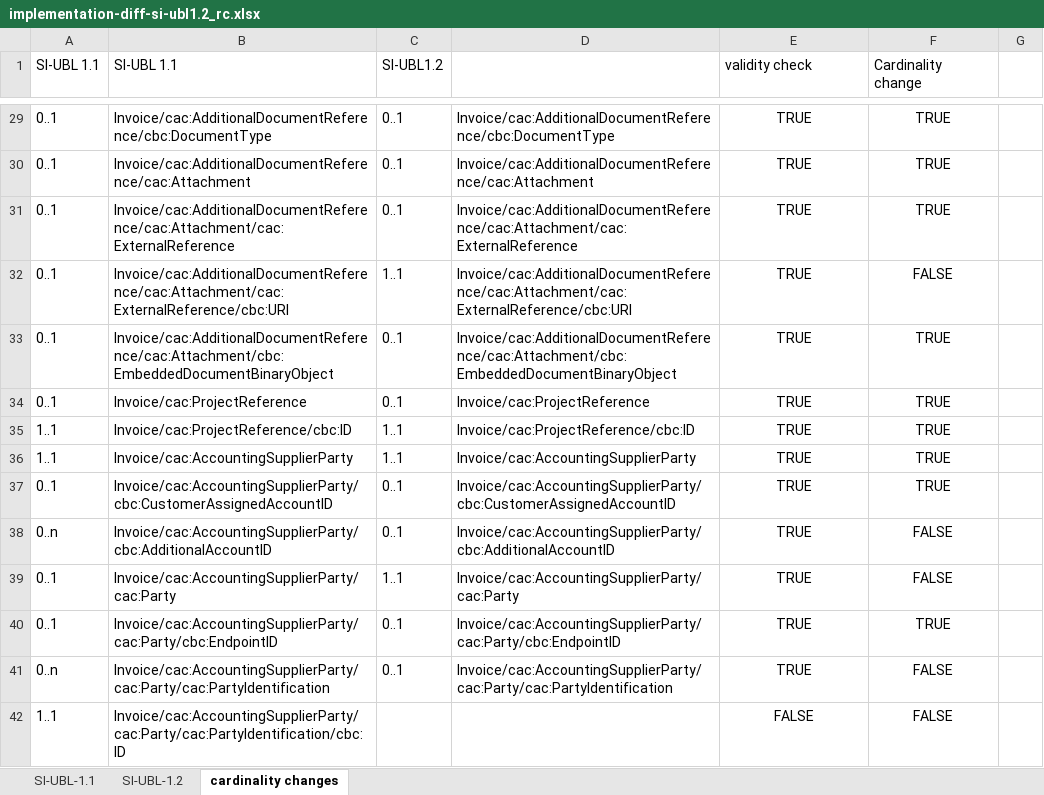
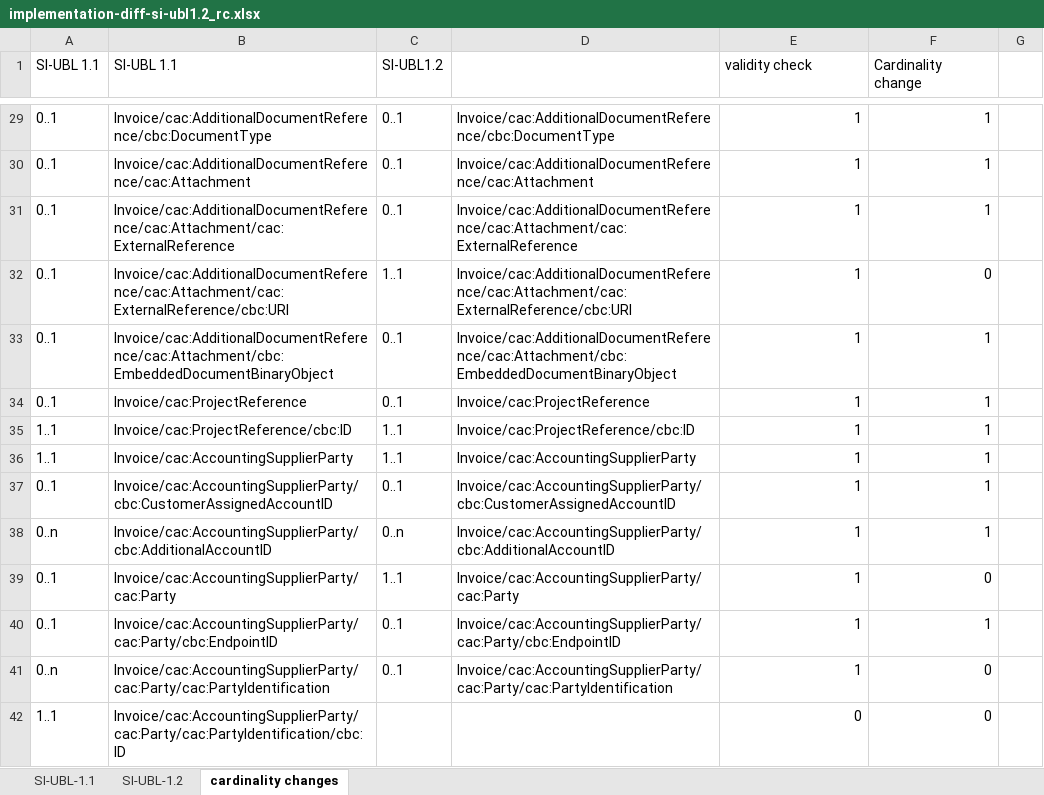
Before and after one commit to peppolautoriteit-nl/validation, an Excel workbook: implementation-diff-si-ubl1.2_rc.xlsx, sheet cardinality changes, drawn as a sheet; only a part is shown, gaps mark what is left out; values as stored, in another font and other column widths than the file's, no borders; conditional formats not drawn; the diff covers the shown part only; the diff names each change by its address in the sheet, - before the commit and + after, or states it on an @@ line.

```diff
--- a/implementation-diff-si-ubl1.2_rc.xlsx (sheet cardinality changes)
+++ b/implementation-diff-si-ubl1.2_rc.xlsx (sheet cardinality changes)
-E29:E41 (validity check): TRUE
+E29:E41 (validity check): 1
-E29:F42 alignment: center
+E29:F42 alignment: right
-F29:F31 (Cardinality change): TRUE
+F29:F31 (Cardinality change): 1
-F32 (Cardinality change): FALSE
+F32 (Cardinality change): 0
-F33:F37 (Cardinality change): TRUE
+F33:F37 (Cardinality change): 1
-C38 (SI-UBL1.2): 0..1
+C38 (SI-UBL1.2): 0..n
-F38 (Cardinality change): FALSE
+F38 (Cardinality change): 1
-F39 (Cardinality change): FALSE
+F39 (Cardinality change): 0
-F40 (Cardinality change): TRUE
+F40 (Cardinality change): 1
-F41:F42 (Cardinality change): FALSE
+F41:F42 (Cardinality change): 0
-E42 (validity check): FALSE
+E42 (validity check): 0
```
Also changed, not shown: 582 edited cells and cell formats elsewhere in this sheet, sheet SI-UBL-1.1, sheet SI-UBL-1.2, formulas that keep their value.
